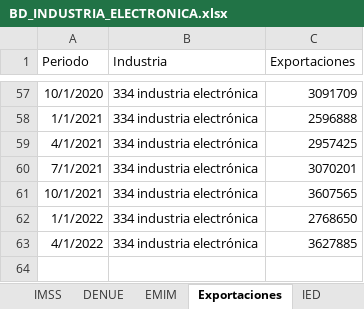
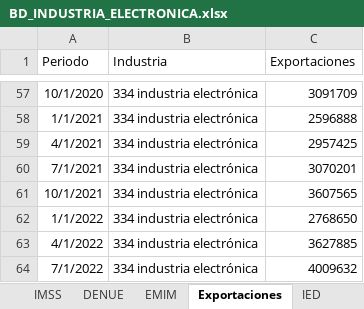
Before and after one commit to DIEEF/SEJ, an Excel workbook: sej_datos/BD_INDUSTRIA_ELECTRONICA.xlsx, sheet Exportaciones, drawn as a sheet; only a part is shown, gaps mark what is left out; values as stored, in another font and other column widths than the file's, no borders; the diff names each change by its address in the sheet, - before the commit and + after, or states it on an @@ line.

```diff
--- a/sej_datos/BD_INDUSTRIA_ELECTRONICA.xlsx (sheet Exportaciones)
+++ b/sej_datos/BD_INDUSTRIA_ELECTRONICA.xlsx (sheet Exportaciones)
+row 64: 7/1/2022 | 334 industria electrónica | 4009632
```
Also changed, not shown: sheet Índice, sej_datos/BD_INDUSTRIA_ALIMENTARIA.xlsx, sej_datos/BD_INDUSTRIA_BEBIDASYTABACO.xlsx, 21 other files.
